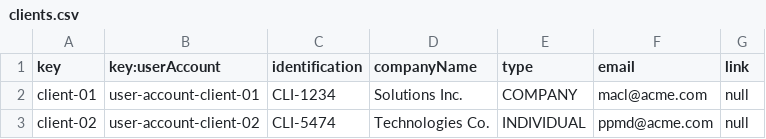
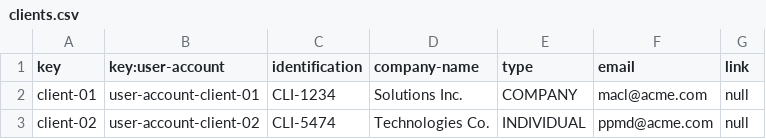
Before and after one commit to luchersol/Acme-SF-D03, a CSV file: src/main/webapp/WEB-INF/resources/sample-data/clients.csv, drawn as a sheet.

```diff
--- a/src/main/webapp/WEB-INF/resources/sample-data/clients.csv
+++ b/src/main/webapp/WEB-INF/resources/sample-data/clients.csv
@@ -1,2 +1,2 @@
-key,key:userAccount,identification,companyName,type,email,link
+key,key:user-account,identification,company-name,type,email,link
 client-01,user-account-client-01,CLI-1234,Solutions Inc.,COMPANY,macl@acme.com,null
```
Also changed, not shown: 4 other files.
